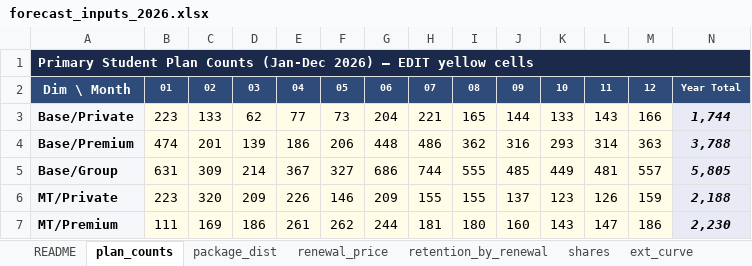
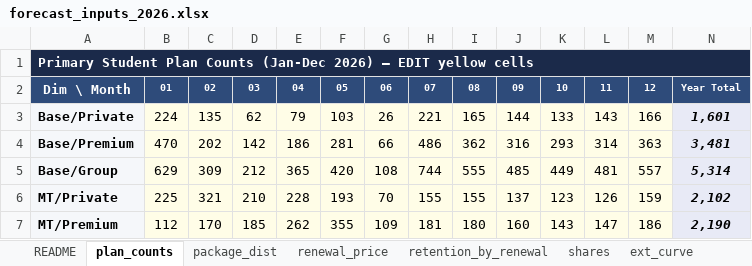
Before and after one commit to danilazhilnikovpbi/claude-outputs, an Excel workbook: forecast_inputs_2026.xlsx, sheet plan_counts, drawn as a sheet; only a part is shown; values as stored, in another font and other column widths than the file's, no borders; the diff covers the shown part only; the diff names each change by its address in the sheet, - before the commit and + after, or states it on an @@ line.

```diff
--- a/forecast_inputs_2026.xlsx (sheet plan_counts)
+++ b/forecast_inputs_2026.xlsx (sheet plan_counts)
-B3: 223
+B3: 224
-C3: 133
+C3: 135
-E3: 77
+E3: 79
-F3: 73
+F3: 103
-G3: 204
+G3: 26
-N3: 1,744
+N3: 1,601
-B4: 474
+B4: 470
-C4: 201
+C4: 202
-D4: 139
+D4: 142
-F4: 206
+F4: 281
-G4: 448
+G4: 66
-N4: 3,788
+N4: 3,481
-B5: 631
+B5: 629
-D5: 214
+D5: 212
-E5: 367
+E5: 365
-F5: 327
+F5: 420
-G5: 686
+G5: 108
-N5: 5,805
+N5: 5,314
-B6: 223
+B6: 225
-C6: 320
+C6: 321
-D6: 209
+D6: 210
-E6: 226
+E6: 228
-F6: 146
+F6: 193
-G6: 209
+G6: 70
-N6: 2,188
+N6: 2,102
-B7: 111
+B7: 112
-C7: 169
+C7: 170
-D7: 186
+D7: 185
-E7: 261
+E7: 262
-F7: 262
+F7: 355
-G7: 244
+G7: 109
-N7: 2,230
+N7: 2,190
```
Also changed, not shown: 13 edited cells elsewhere in this sheet, sheet package_dist, sheet retention_by_renewal, sheet renewal_price, sheet ext_curve, sheet rates, sheet shares, 1 more sheet, other sheet tabs, 2 other files.
